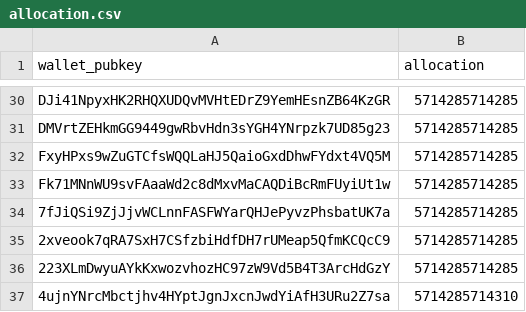
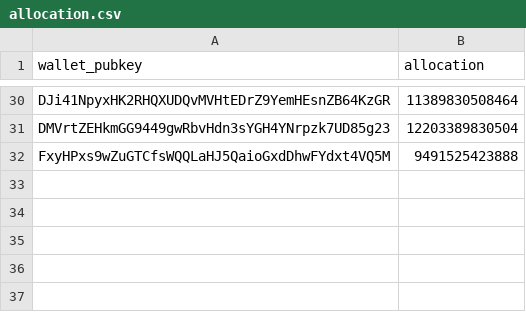
Before and after one commit to Shahid-Nawaz-Pahore/investors-vesting-contract-on-solana, a CSV file: allocation.csv, drawn as a sheet; only a part is shown, gaps mark what is left out; the diff covers the shown part only; the diff names each change by its address in the sheet, - before the commit and + after, or states it on an @@ line.

```diff
--- a/allocation.csv
+++ b/allocation.csv
-B30 (allocation): 5714285714285
+B30 (allocation): 11389830508464
-B31 (allocation): 5714285714285
+B31 (allocation): 12203389830504
-B32 (allocation): 5714285714285
+B32 (allocation): 9491525423888
-row 33: Fk71MNnWU9svFAaaWd2c8dMxvMaCAQDiBcRmFUyiUt1w | 5714285714285
-row 34: 7fJiQSi9ZjJjvWCLnnFASFWYarQHJePyvzPhsbatUK7a | 5714285714285
-row 35: 2xveook7qRA7SxH7CSfzbiHdfDH7rUMeap5QfmKCQcC9 | 5714285714285
-row 36: 223XLmDwyuAYkKxwozvhozHC97zW9Vd5B4T3ArcHdGzY | 5714285714285
-row 37: 4ujnYNrcMbctjhv4HYptJgnJxcnJwdYiAfH3URu2Z7sa | 5714285714310
```
Also changed, not shown: 27 edited cells elsewhere in this file, 7 other files.
